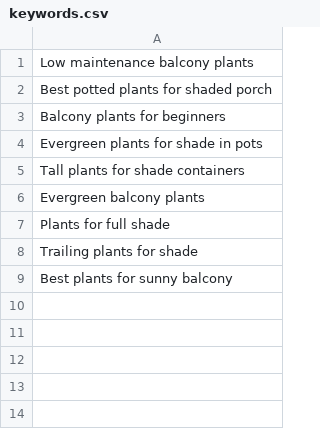
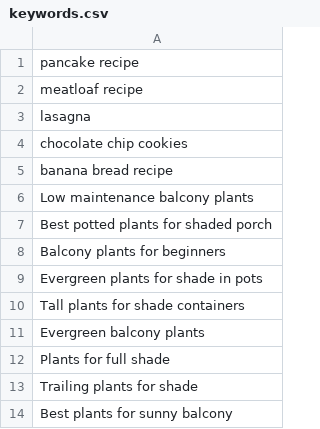
Before and after one commit to markokow/upwork_scrapers, a CSV file: Upwork/sastry/paa_scraper_modified/keywords.csv, drawn as a sheet; the diff names each change by its address in the sheet, - before the commit and + after, or states it on an @@ line.

Commit message:
pushing new data

```diff
--- a/Upwork/sastry/paa_scraper_modified/keywords.csv
+++ b/Upwork/sastry/paa_scraper_modified/keywords.csv
+row 1: pancake recipe
+row 2: meatloaf recipe
+row 3: lasagna
+row 4: chocolate chip cookies
+row 5: banana bread recipe
```
Also changed, not shown: 15 other files.
